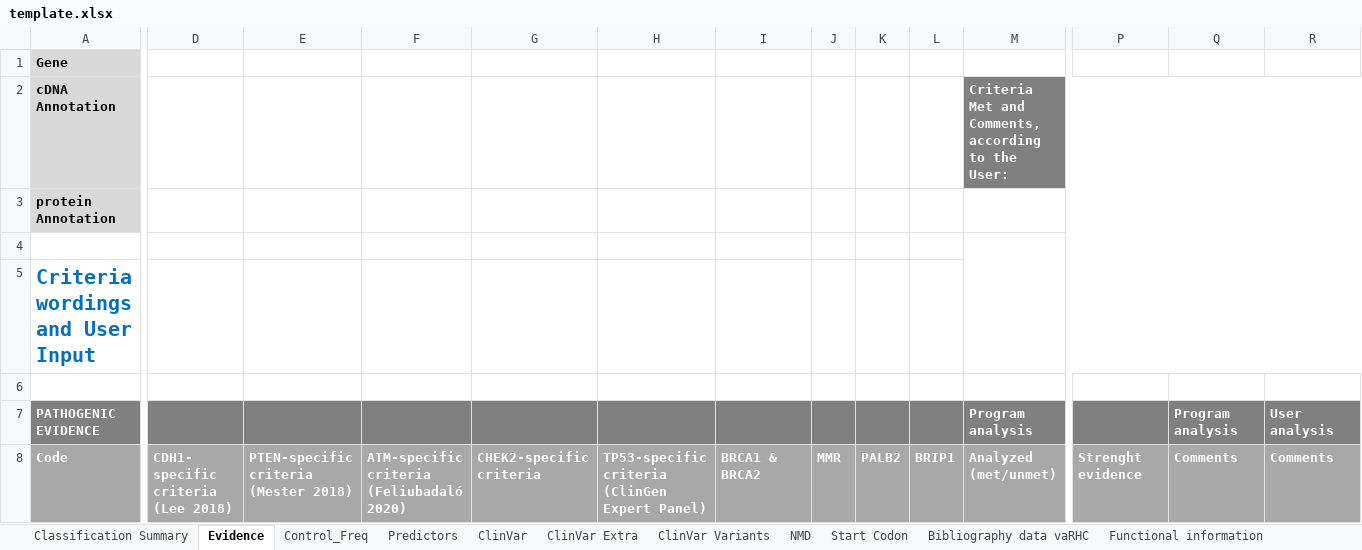
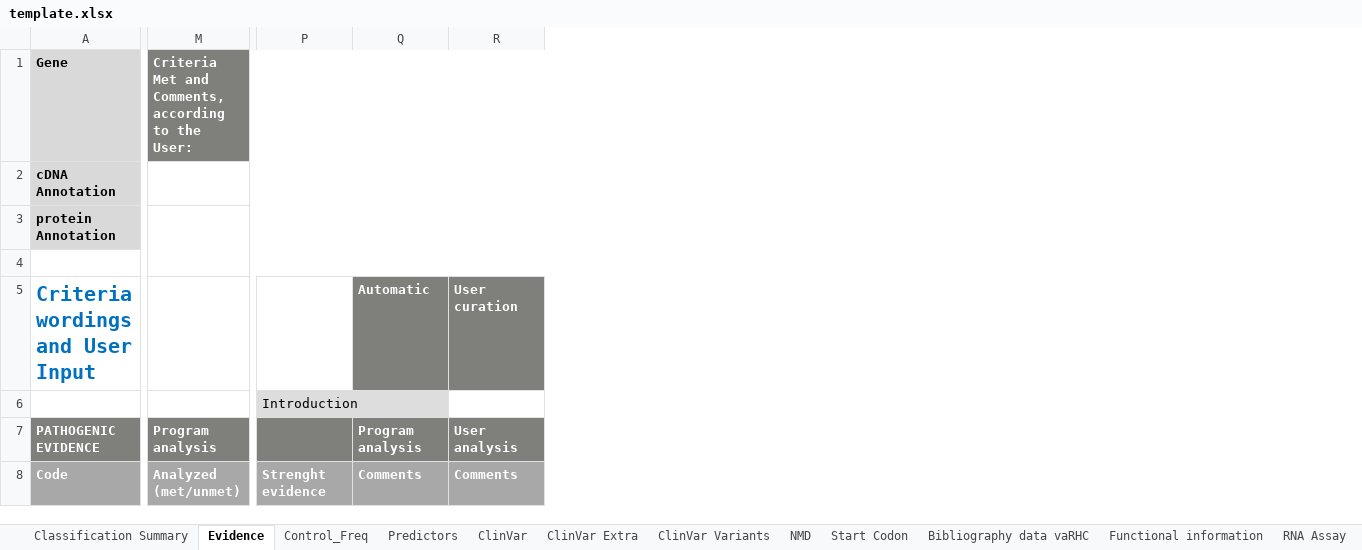
Before and after one commit to emunte/vaRHC, an Excel workbook: extdata/template.xlsx, sheet Evidence, drawn as a sheet; only a part is shown, gaps mark what is left out; values as stored, in another font and other column widths than the file's, no borders; removed rows and columns are numbered as before the commit, all else as after; the diff covers the shown part only; the diff names each change by its address in the sheet, - before the commit and + after, or states it on an @@ line.

Commit message:
bug fixed in template (number of sheets)

```diff
--- a/extdata/template.xlsx (sheet Evidence)
+++ b/extdata/template.xlsx (sheet Evidence)
+sheet tab: RNA Assay
@@ column D hidden, row 8: CDH1- specific criteria (Lee 2018) @@
@@ column E hidden, row 8: PTEN-specific criteria (Mester 2018) @@
@@ column F hidden, row 8: ATM-specific criteria (Feliubadaló 2020) @@
@@ column G hidden, row 8: CHEK2-specific criteria @@
@@ column H hidden, row 8: TP53-specific criteria (ClinGen Expert Panel) @@
@@ column I hidden, row 8: BRCA1 & BRCA2 @@
@@ column J hidden, row 8: MMR @@
@@ column K hidden, row 8: PALB2 @@
@@ column L hidden, row 8: BRIP1 @@
-M1: (empty)
+M1: Criteria Met and Comments, according to the User:
-M1:R1 fill: none
+M1:R1 fill: #7F807C
+M1:R1 merged
-M2: Criteria Met and Comments, according to the User:
+M2: (empty)
-M2:R2 fill: #808080
+M2:R2 fill: none
-M3:R3 merged
+M3:T4 merged
-M4:T5 merged
-Q5: (empty)
+Q5: Automatic
-Q5:R5 fill: none
+Q5:R5 fill: #7F807C
-R5: (empty)
+R5: User curation
-P6: (empty)
+P6: Introduction
-P6 fill: none
+P6 fill: #DDDDDD
```
Also changed, not shown: 3 added rows, cell formats and merged cells elsewhere in this sheet, sheet Functional information, sheet DB, sheet ClinVar Extra, sheet NMD, sheet Control_Freq, sheet Bibliography data vaRHC, 3 more sheets, formulas that keep their value, charts or pictures.
